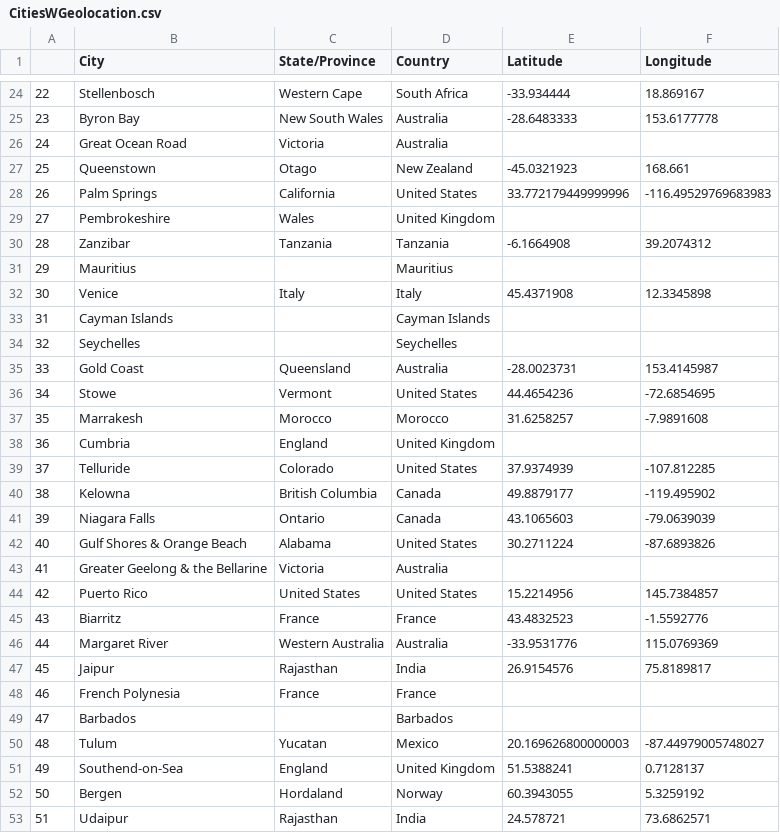
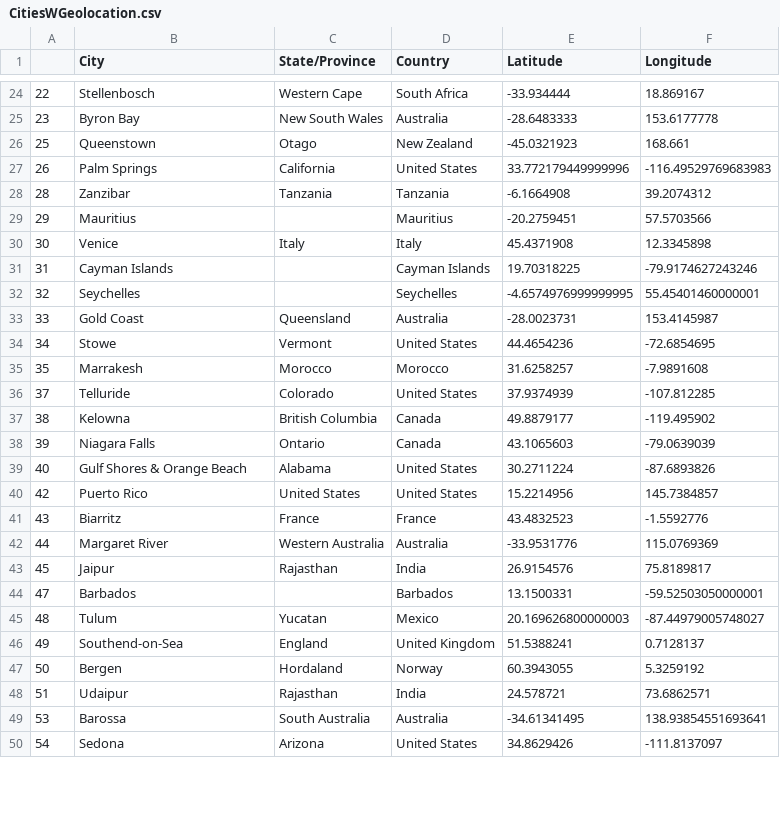
Before and after one commit to mugsiemx/honeymoon-dashboard, a CSV file: Resources/CitiesWGeolocation.csv, drawn as a sheet; only a part is shown, gaps mark what is left out; the shorter side is filled out with more unchanged rows; removed rows and columns are numbered as before the commit, all else as after; the diff covers the shown part only; the diff names each change by its address in the sheet, - before the commit and + after, or states it on an @@ line.

```diff
--- a/Resources/CitiesWGeolocation.csv
+++ b/Resources/CitiesWGeolocation.csv
-row 26: 24 | Great Ocean Road | Victoria | Australia
-row 29: 27 | Pembrokeshire | Wales | United Kingdom
-E29 (Latitude): (empty)
+E29 (Latitude): -20.2759451
-F29 (Longitude): (empty)
+F29 (Longitude): 57.5703566
-E31 (Latitude): (empty)
+E31 (Latitude): 19.70318225
-F31 (Longitude): (empty)
+F31 (Longitude): -79.9174627243246
-E32 (Latitude): (empty)
+E32 (Latitude): -4.6574976999999995
-F32 (Longitude): (empty)
+F32 (Longitude): 55.45401460000001
-row 38: 36 | Cumbria | England | United Kingdom
-row 43: 41 | Greater Geelong & the Bellarine | Victoria | Australia
-row 48: 46 | French Polynesia | France | France
-E44 (Latitude): (empty)
+E44 (Latitude): 13.1500331
-F44 (Longitude): (empty)
+F44 (Longitude): -59.52503050000001
```
Also changed, not shown: 12 removed rows and 14 edited cells elsewhere in this file, Resources/TrynaBDifficult.csv, 2 other files.
